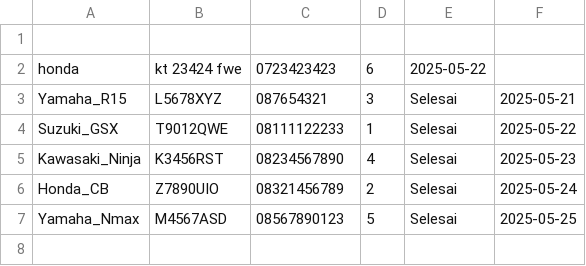
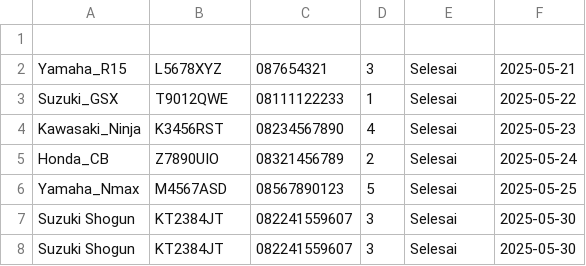
Before and after one commit to ridhoSetia/pengelolaan-bengkel, a CSV file: laporan.csv, drawn as a sheet; removed rows and columns are numbered as before the commit, all else as after; the diff names each change by its address in the sheet, - before the commit and + after, or states it on an @@ line.

```diff
--- a/laporan.csv
+++ b/laporan.csv
-row 2: honda | kt 23424 fwe | 0723423423 | 6 | 2025-05-22
+row 7: Suzuki Shogun | KT2384JT | 082241559607 | 3 | Selesai | 2025-05-30
+row 8: Suzuki Shogun | KT2384JT | 082241559607 | 3 | Selesai | 2025-05-30
```
Also changed, not shown: bengkel.csv, 3 other files.
